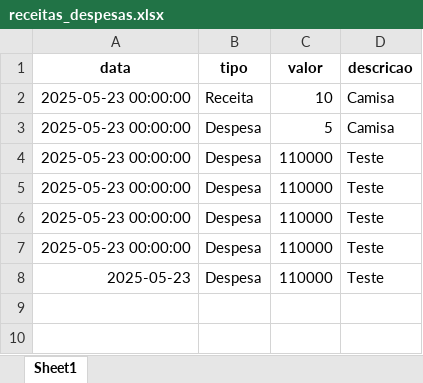
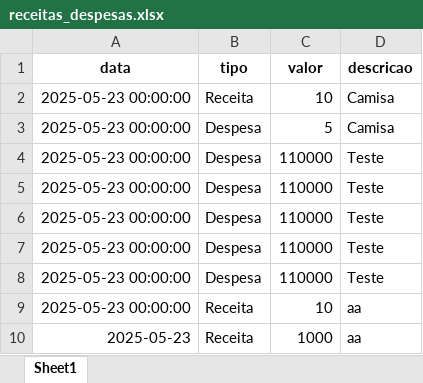
Before and after one commit to KaykAdriano/FinanceBoard, an Excel workbook: FinanceBoard/data/receitas_despesas.xlsx, sheet Sheet1, drawn as a sheet; values as stored, in another font and other column widths than the file's, no borders; the diff names each change by its address in the sheet, - before the commit and + after, or states it on an @@ line.

Commit message:
melhoria-design-e-funcionalidade
Melhorias no design e usabilidade do FinanceBoard: cores mais vibrantes, layout mais organizado, botões de exclusão ao lado das linhas, totais diários e mensais destacados e gráficos ajustados para melhor visualização.

```diff
--- a/FinanceBoard/data/receitas_despesas.xlsx (sheet Sheet1)
+++ b/FinanceBoard/data/receitas_despesas.xlsx (sheet Sheet1)
-A8 (data): 2025-05-23
+A8 (data): 2025-05-23 00:00:00
+row 9: 2025-05-23 00:00:00 | Receita | 10 | aa
+row 10: 2025-05-23 | Receita | 1000 | aa
```
Also changed, not shown: 5 other files.
